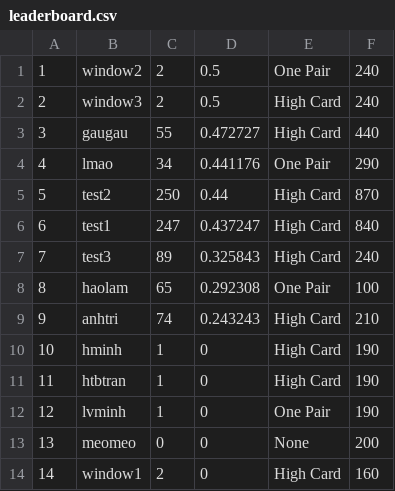
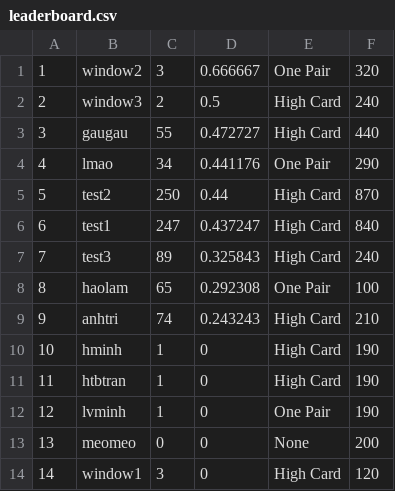
Before and after one commit to haolamnm/poker-game, a CSV file: include/storage/leaderboard.csv, drawn as a sheet.

```diff
--- a/include/storage/leaderboard.csv
+++ b/include/storage/leaderboard.csv
@@ -1,2 +1,2 @@
-1,window2,2,0.5,One Pair,240
+1,window2,3,0.666667,One Pair,320
 2,window3,2,0.5,High Card,240
@@ -13,2 +13,2 @@
 13,meomeo,0,0,None,200
-14,window1,2,0,High Card,160
+14,window1,3,0,High Card,120
```
Also changed, not shown: include/storage/storage.csv, 33 other files.
